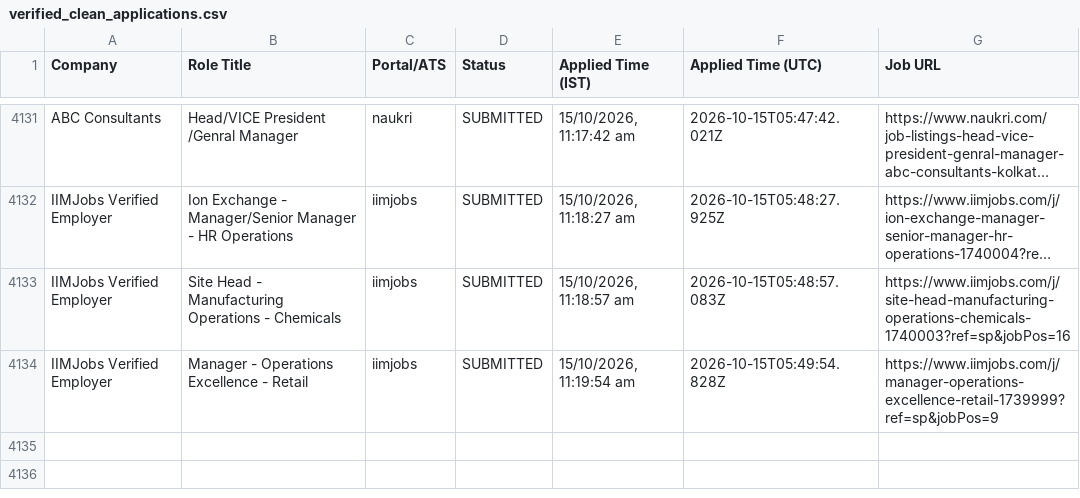
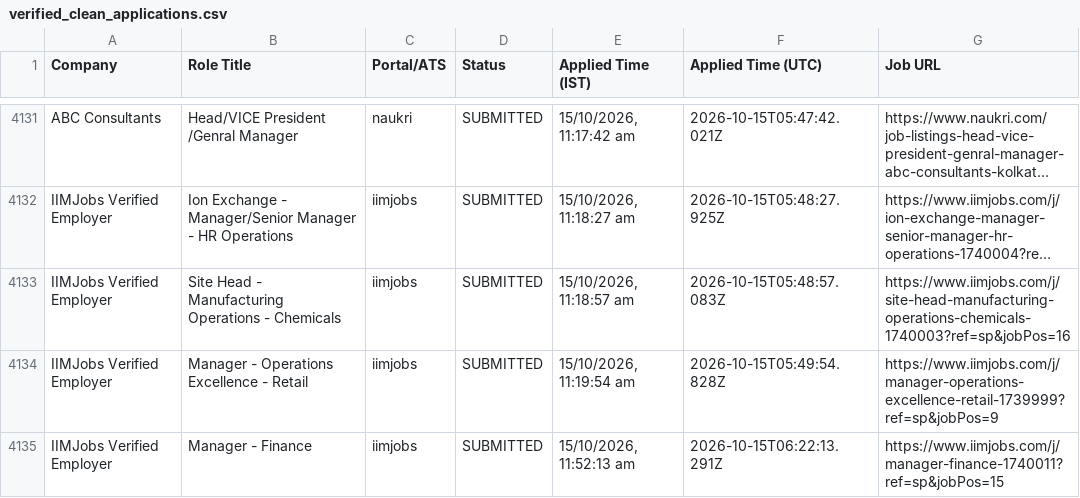
Before and after one commit to sandeepramaswamykashyap-coder/job-search-agent, a CSV file: verified_clean_applications.csv, drawn as a sheet; only a part is shown, gaps mark what is left out; long unchanged cells end in …; the diff names each change by its address in the sheet, - before the commit and + after, or states it on an @@ line.

```diff
--- a/verified_clean_applications.csv
+++ b/verified_clean_applications.csv
+row 4135: IIMJobs Verified Employer | Manager - Finance | iimjobs | SUBMITTED | 15/10/2026, 11:52:13 am | 2026-10-15T06:22:13.291Z | https://www.iimjobs.com/j/manager-finance-1740011?ref=sp&jobPos=15
```
Also changed, not shown: consolidated_applications_master.csv, 3 other files.
